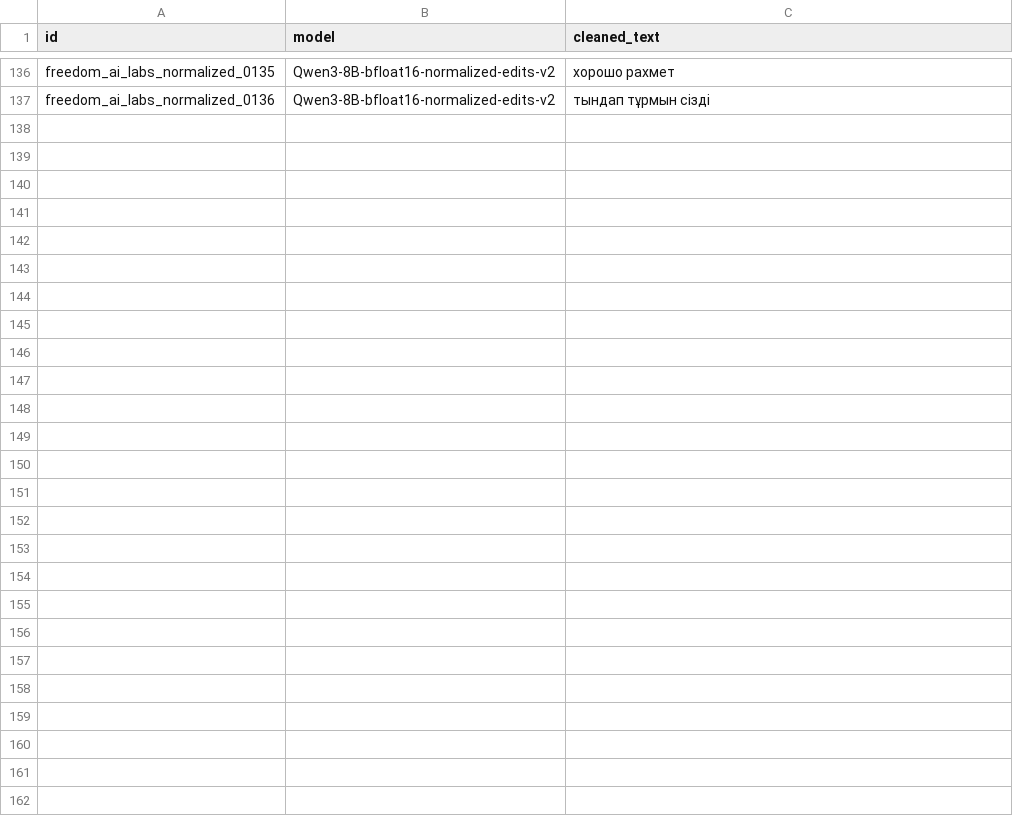
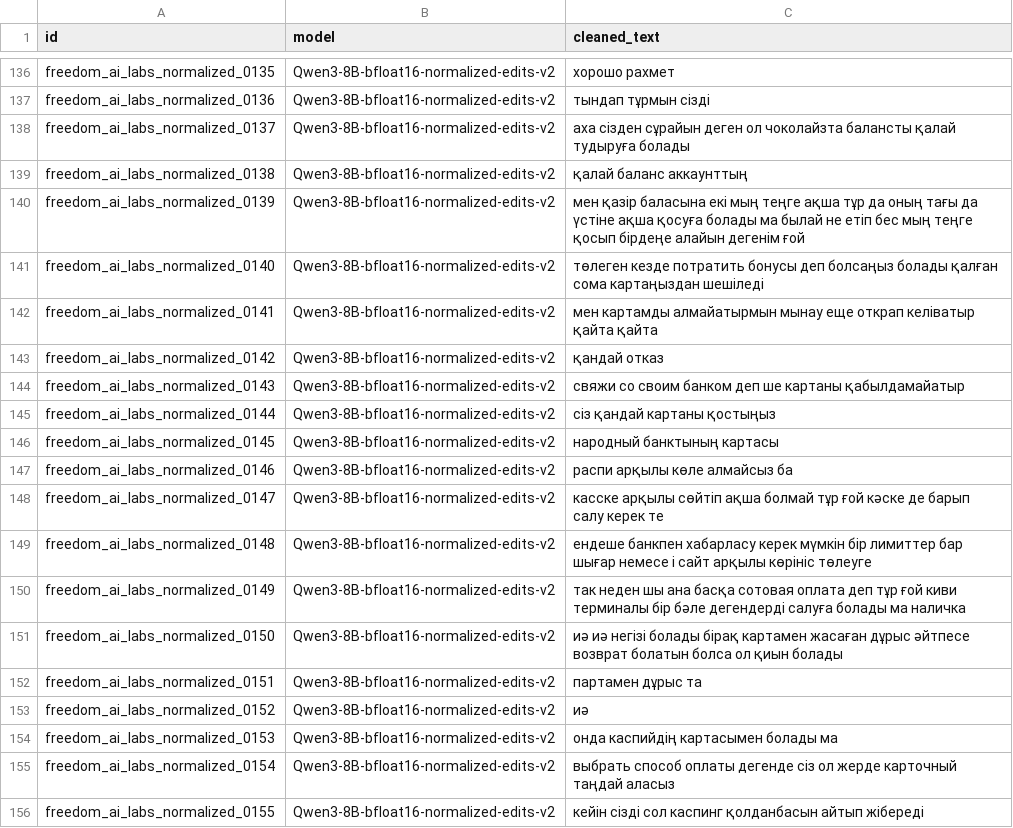
Before and after one commit to asemaikauas/freedom_transcript, a CSV file: outputs/freedom_ai_labs_normalized/qwen3-8b-bfloat16-normalized-215.csv, drawn as a sheet; only a part is shown, gaps mark what is left out.

```diff
--- a/outputs/freedom_ai_labs_normalized/qwen3-8b-bfloat16-normalized-215.csv
+++ b/outputs/freedom_ai_labs_normalized/qwen3-8b-bfloat16-normalized-215.csv
@@ -137 +137,20 @@ freedom_ai_labs_normalized_0135,Qwen3-8B-bfloat16-normalized-edits-v2,хорош
 freedom_ai_labs_normalized_0136,Qwen3-8B-bfloat16-normalized-edits-v2,тындап тұрмын сізді
+freedom_ai_labs_normalized_0137,Qwen3-8B-bfloat16-normalized-edits-v2,аха сізден сұрайын деген ол чоколайзта балансты қалай тудыруға болады
+freedom_ai_labs_normalized_0138,Qwen3-8B-bfloat16-normalized-edits-v2,қалай баланс аккаунттың
+freedom_ai_labs_normalized_0139,Qwen3-8B-bfloat16-normalized-edits-v2,мен қазір баласына екі мың теңге ақша тұр да оның тағы да үстіне ақша қосуға болады ма былай не етіп бес мың теңге қосып бірдеңе алайын дегенім ғой
+freedom_ai_labs_normalized_0140,Qwen3-8B-bfloat16-normalized-edits-v2,төлеген кезде потратить бонусы деп болсаңыз болады қалған сома картаңыздан шешіледі
+freedom_ai_labs_normalized_0141,Qwen3-8B-bfloat16-normalized-edits-v2,мен картамды алмайатырмын мынау еще открап келіватыр қайта қайта
+freedom_ai_labs_normalized_0142,Qwen3-8B-bfloat16-normalized-edits-v2,қандай отказ
+freedom_ai_labs_normalized_0143,Qwen3-8B-bfloat16-normalized-edits-v2,свяжи со своим банком деп ше картаны қабылдамайатыр
+freedom_ai_labs_normalized_0144,Qwen3-8B-bfloat16-normalized-edits-v2,сіз қандай картаны қостыңыз
+freedom_ai_labs_normalized_0145,Qwen3-8B-bfloat16-normalized-edits-v2,народный банктының картасы
+freedom_ai_labs_normalized_0146,Qwen3-8B-bfloat16-normalized-edits-v2,распи арқылы көле алмайсыз ба
+freedom_ai_labs_normalized_0147,Qwen3-8B-bfloat16-normalized-edits-v2,касске арқылы сөйтіп ақша болмай тұр ғой кәске де барып салу керек те
+freedom_ai_labs_normalized_0148,Qwen3-8B-bfloat16-normalized-edits-v2,ендеше банкпен хабарласу керек мүмкін бір лимиттер бар шығар немесе і сайт арқылы көрініс төлеуге
+freedom_ai_labs_normalized_0149,Qwen3-8B-bfloat16-normalized-edits-v2,так неден шы ана басқа сотовая оплата деп тұр ғой киви терминалы бір бәле дегендерді салуға болады ма наличка
+freedom_ai_labs_normalized_0150,Qwen3-8B-bfloat16-normalized-edits-v2,иә иә негізі болады бірақ картамен жасаған дұрыс әйтпесе возврат болатын болса ол қиын болады
+freedom_ai_labs_normalized_0151,Qwen3-8B-bfloat16-normalized-edits-v2,партамен дұрыс та
+freedom_ai_labs_normalized_0152,Qwen3-8B-bfloat16-normalized-edits-v2,иә
+freedom_ai_labs_normalized_0153,Qwen3-8B-bfloat16-normalized-edits-v2,онда каспийдің картасымен болады ма
+freedom_ai_labs_normalized_0154,Qwen3-8B-bfloat16-normalized-edits-v2,выбрать способ оплаты дегенде сіз ол жерде карточный таңдай аласыз
+freedom_ai_labs_normalized_0155,Qwen3-8B-bfloat16-normalized-edits-v2,кейін сізді сол каспинг қолданбасын айтып жібереді
```
Also changed, not shown: 3 other files.
